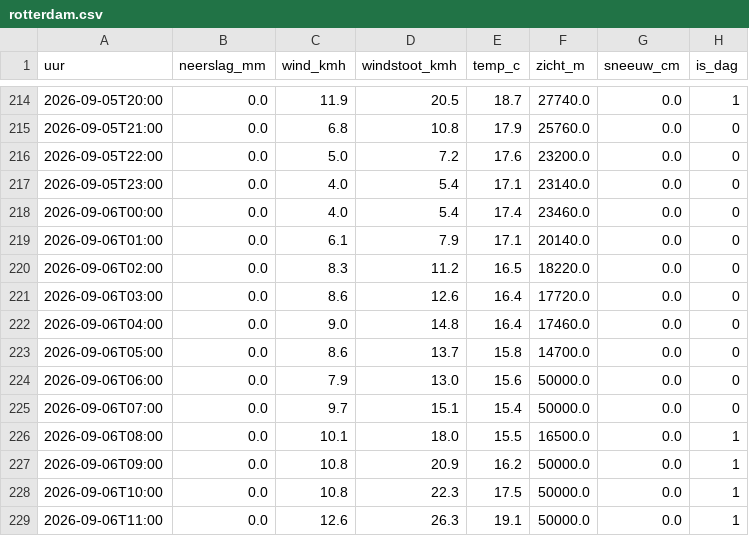
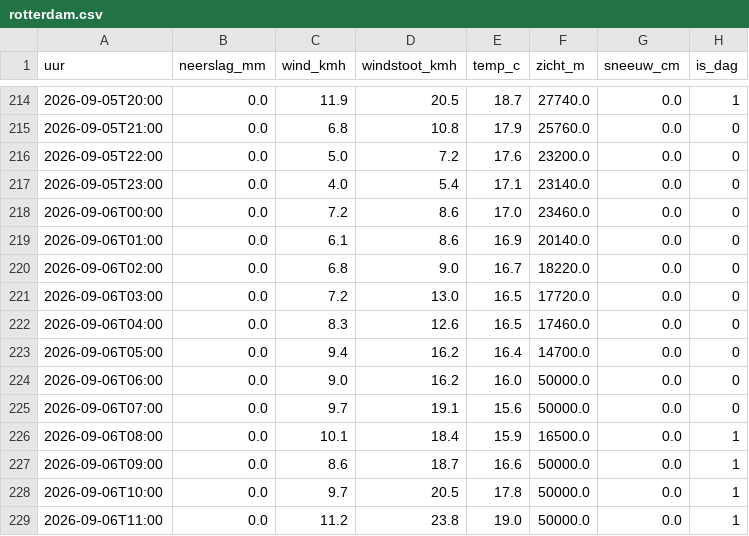
Before and after one commit to RoberR1990/MapsRotterdam, a CSV file: weer/rotterdam.csv, drawn as a sheet; only a part is shown, gaps mark what is left out; the diff covers the shown part only.

```diff
--- a/weer/rotterdam.csv
+++ b/weer/rotterdam.csv
@@ -217,13 +217,13 @@ uur,neerslag_mm,wind_kmh,windstoot_kmh,temp_c,zicht_m,sneeuw_cm,is_dag
 2026-09-05T23:00,0.0,4.0,5.4,17.1,23140.0,0.0,0
-2026-09-06T00:00,0.0,4.0,5.4,17.4,23460.0,0.0,0
-2026-09-06T01:00,0.0,6.1,7.9,17.1,20140.0,0.0,0
-2026-09-06T02:00,0.0,8.3,11.2,16.5,18220.0,0.0,0
-2026-09-06T03:00,0.0,8.6,12.6,16.4,17720.0,0.0,0
-2026-09-06T04:00,0.0,9.0,14.8,16.4,17460.0,0.0,0
-2026-09-06T05:00,0.0,8.6,13.7,15.8,14700.0,0.0,0
-2026-09-06T06:00,0.0,7.9,13.0,15.6,50000.0,0.0,0
-2026-09-06T07:00,0.0,9.7,15.1,15.4,50000.0,0.0,0
-2026-09-06T08:00,0.0,10.1,18.0,15.5,16500.0,0.0,1
-2026-09-06T09:00,0.0,10.8,20.9,16.2,50000.0,0.0,1
-2026-09-06T10:00,0.0,10.8,22.3,17.5,50000.0,0.0,1
-2026-09-06T11:00,0.0,12.6,26.3,19.1,50000.0,0.0,1
+2026-09-06T00:00,0.0,7.2,8.6,17.0,23460.0,0.0,0
+2026-09-06T01:00,0.0,6.1,8.6,16.9,20140.0,0.0,0
+2026-09-06T02:00,0.0,6.8,9.0,16.7,18220.0,0.0,0
+2026-09-06T03:00,0.0,7.2,13.0,16.5,17720.0,0.0,0
+2026-09-06T04:00,0.0,8.3,12.6,16.5,17460.0,0.0,0
+2026-09-06T05:00,0.0,9.4,16.2,16.4,14700.0,0.0,0
+2026-09-06T06:00,0.0,9.0,16.2,16.0,50000.0,0.0,0
+2026-09-06T07:00,0.0,9.7,19.1,15.6,50000.0,0.0,0
+2026-09-06T08:00,0.0,10.1,18.4,15.9,16500.0,0.0,1
+2026-09-06T09:00,0.0,8.6,18.7,16.6,50000.0,0.0,1
+2026-09-06T10:00,0.0,9.7,20.5,17.8,50000.0,0.0,1
+2026-09-06T11:00,0.0,11.2,23.8,19.0,50000.0,0.0,1
```
Also changed, not shown: 34 edited cells elsewhere in this file, incidenten/2026-09-06.csv, 3 other files.
